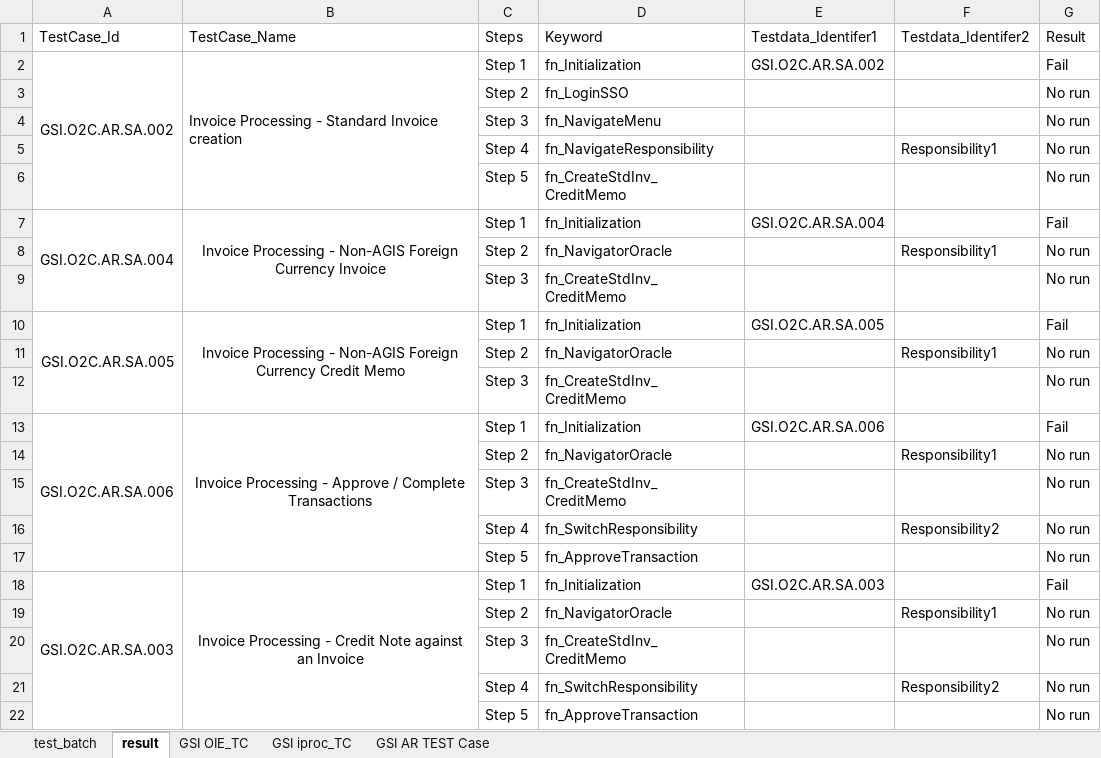
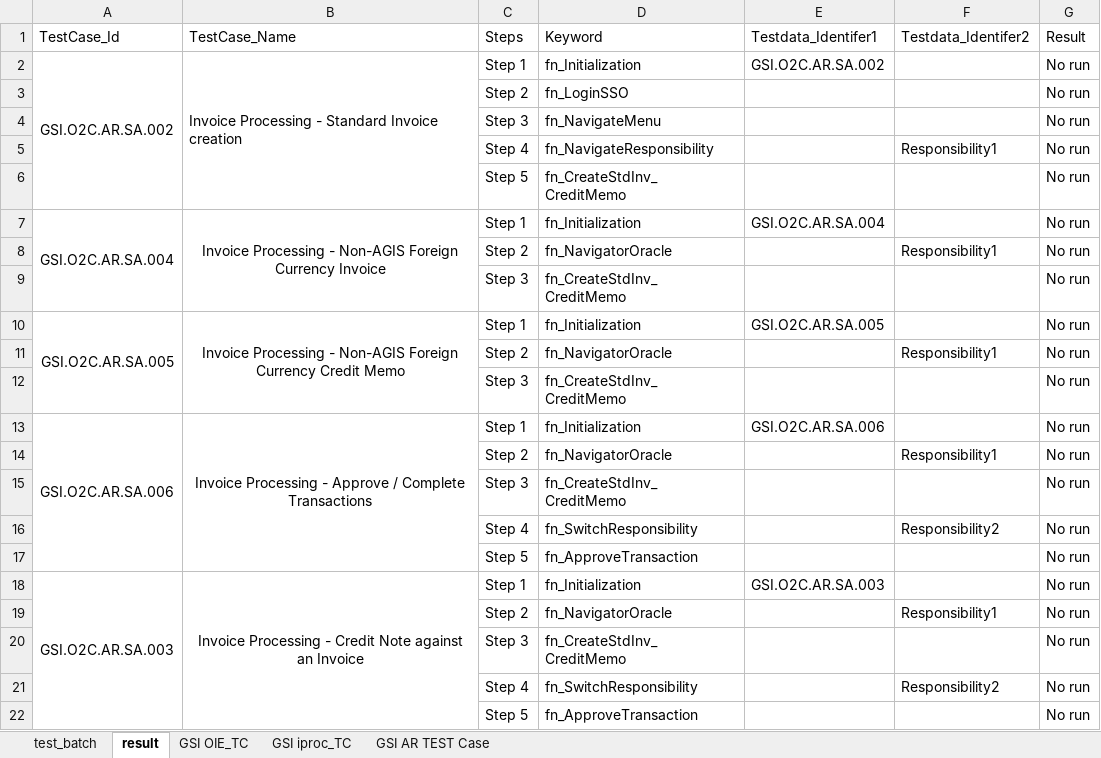
Before and after one commit to neemaprakhar/RISHybridFramework, an Excel workbook: Test_Scenario/RIS_TestCase.xlsx, sheet result, drawn as a sheet; only a part is shown; values as stored, in another font and other column widths than the file's, no borders; the diff covers the shown part only; the diff names each change by its address in the sheet, - before the commit and + after, or states it on an @@ line.

```diff
--- a/Test_Scenario/RIS_TestCase.xlsx (sheet result)
+++ b/Test_Scenario/RIS_TestCase.xlsx (sheet result)
-G2 (Result): Fail
+G2 (Result): No run
-G7 (Result): Fail
+G7 (Result): No run
-G10 (Result): Fail
+G10 (Result): No run
-G13 (Result): Fail
+G13 (Result): No run
-G18 (Result): Fail
+G18 (Result): No run
```
Also changed, not shown: 30 edited cells elsewhere in this sheet, 2 other files.
